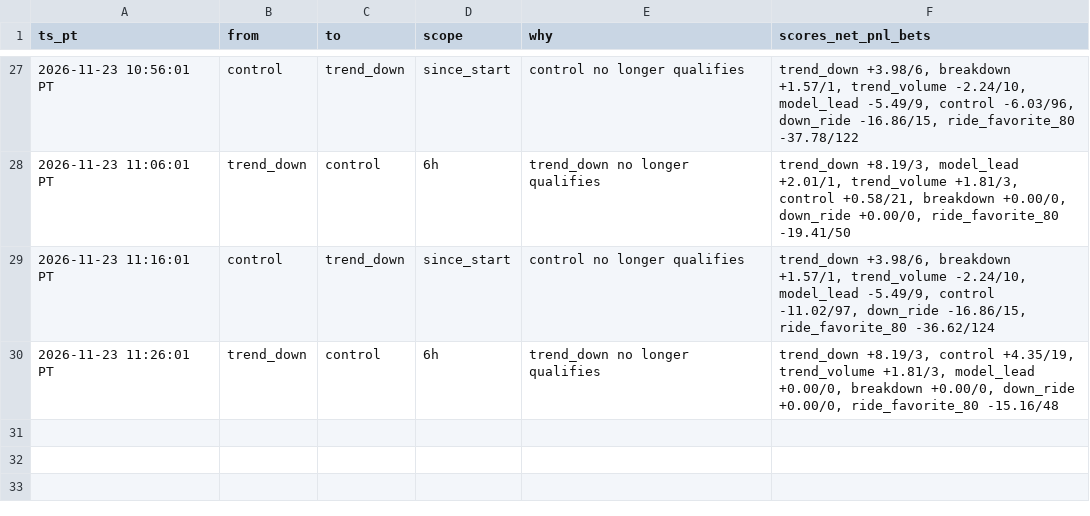
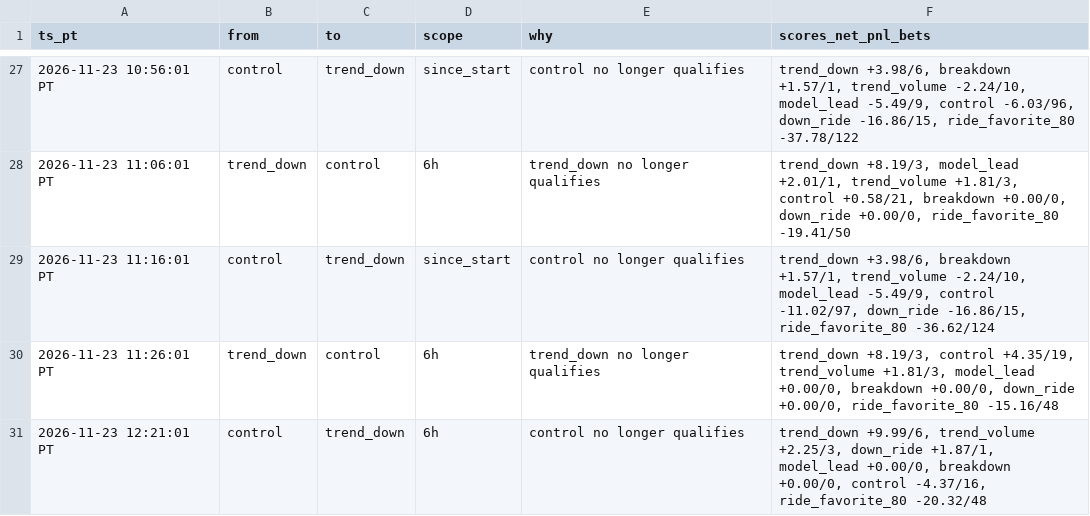
Before and after one commit to michaeldeuchar-dotcom/xrp-paper-bot, a CSV file: data/week2/auto_pick_switches.csv, drawn as a sheet; only a part is shown, gaps mark what is left out.

```diff
--- a/data/week2/auto_pick_switches.csv
+++ b/data/week2/auto_pick_switches.csv
@@ -30 +30,2 @@ ts_pt,from,to,scope,why,scores_net_pnl_bets
 2026-11-23 11:26:01 PT,trend_down,control,6h,trend_down no longer qualifies,"trend_down +8.19/3, control +4.35/19, trend_volume +1.81/3, model_lead +0.00/0, breakdown +0.00/0, down_ride +0.00/0, ride_favorite_80 -15.16/48"
+2026-11-23 12:21:01 PT,control,trend_down,6h,control no longer qualifies,"trend_down +9.99/6, trend_volume +2.25/3, down_ride +1.87/1, model_lead +0.00/0, breakdown +0.00/0, control -4.37/16, ride_favorite_80 -20.32/48"
```
Also changed, not shown: data/week2/decisions_tail.csv, data/week2/trades_auto_pick.csv, 8 other files.
